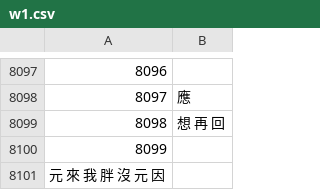
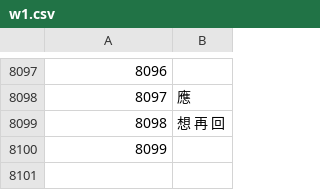
Before and after one commit to HsinTieh/linebot-for-QnA, a CSV file: w1.csv, drawn as a sheet; only a part is shown, gaps mark what is left out; the diff names each change by its address in the sheet, - before the commit and + after, or states it on an @@ line.

```diff
--- a/w1.csv
+++ b/w1.csv
-row 8101: 元 來 我 胖 沒 元 因
```
Also changed, not shown: 1 other file.
